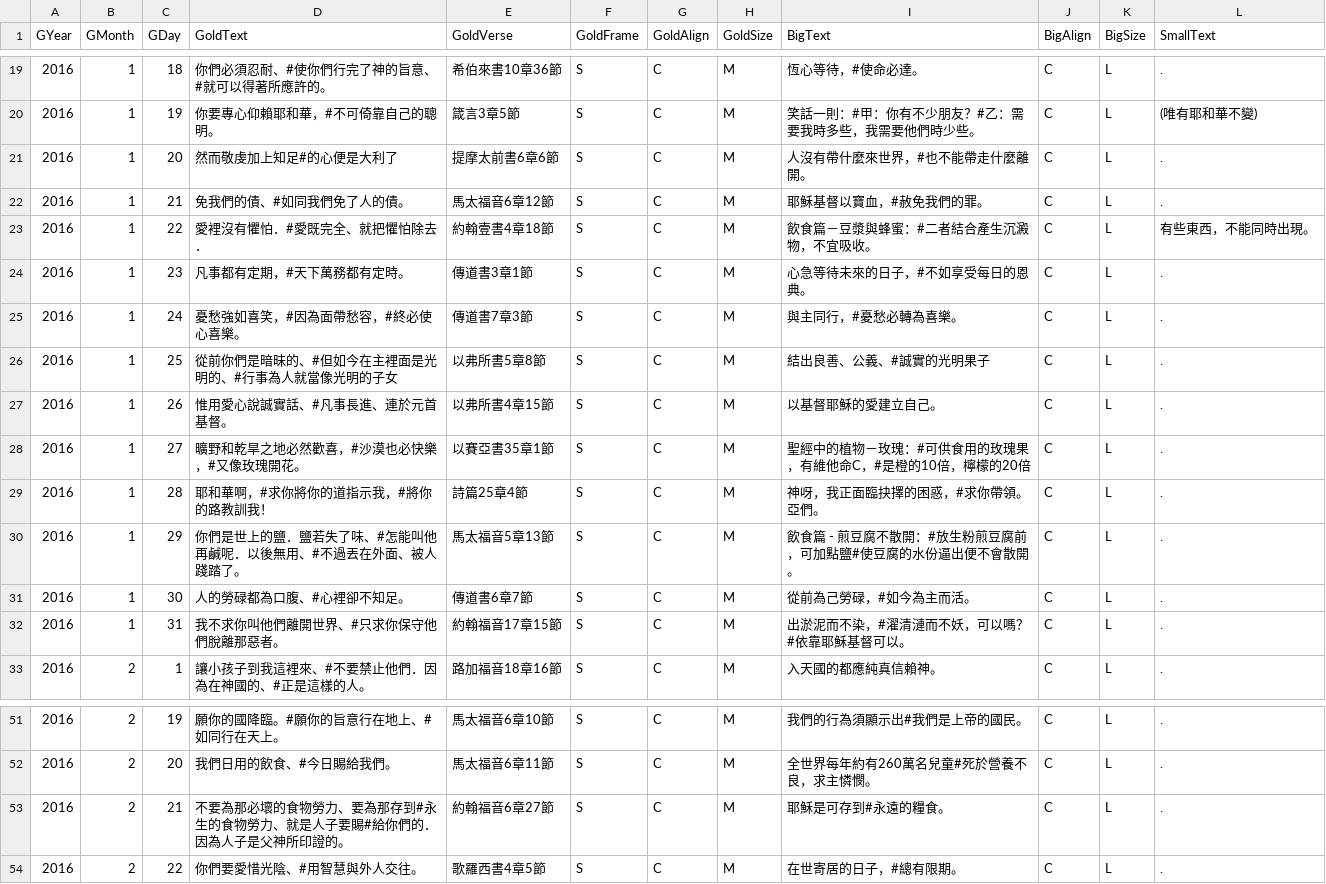
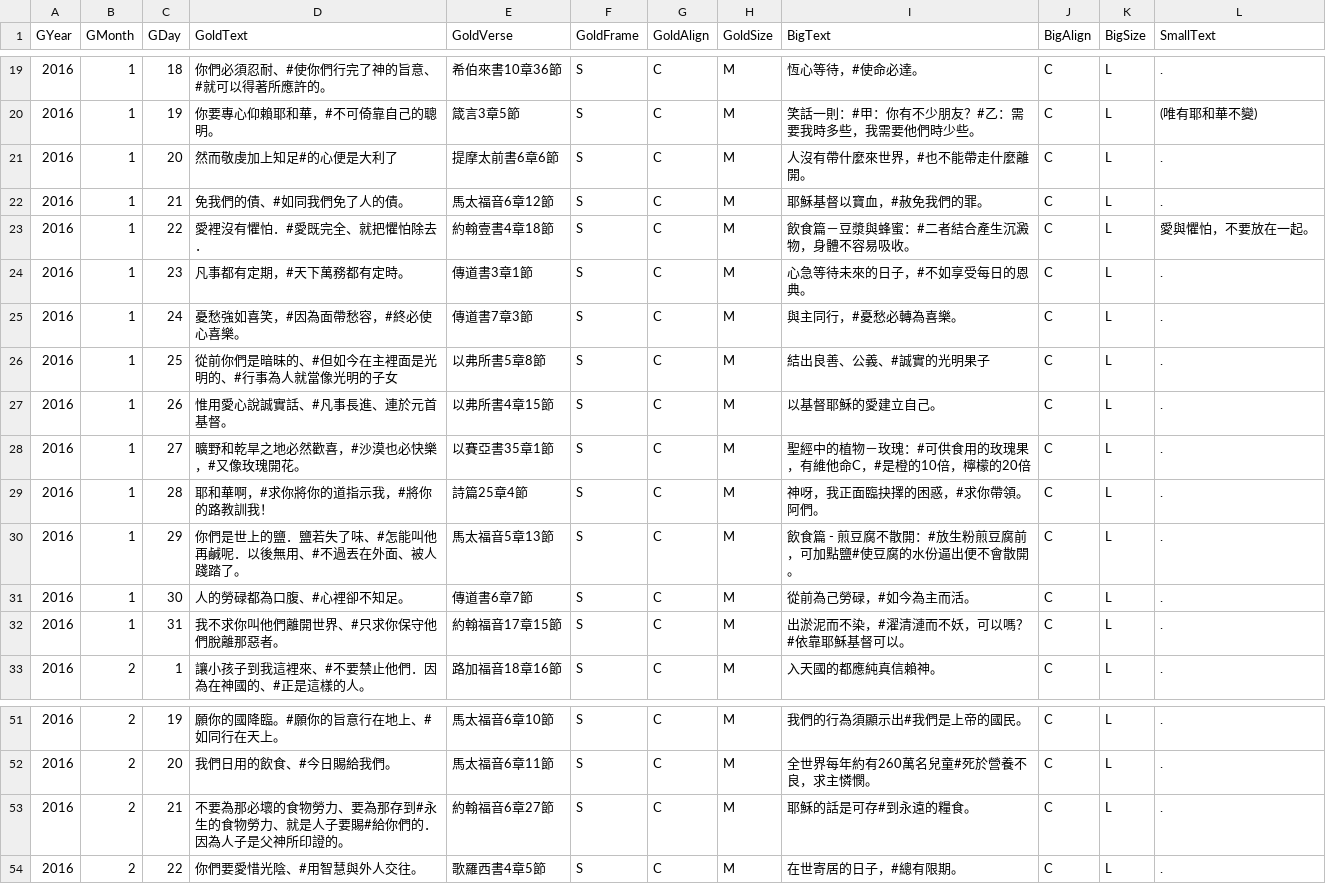
Before and after one commit to itdanny/gc2023, a CSV file: app/src/main/assets/dailyBread.csv, drawn as a sheet; only a part is shown, gaps mark what is left out.

```diff
--- a/app/src/main/assets/dailyBread.csv
+++ b/app/src/main/assets/dailyBread.csv
@@ -22,3 +22,3 @@ GYear,GMonth,GDay,GoldText,GoldVerse,GoldFrame,GoldAlign,GoldSize,BigText,BigAli
 2016,1,21,免我們的債、#如同我們免了人的債。,馬太福音6章12節,S,C,M,耶穌基督以寶血，#赦免我們的罪。,C,L,.
-2016,1,22,愛裡沒有懼怕．#愛既完全、就把懼怕除去．,約翰壹書4章18節,S,C,M,飲食篇－豆漿與蜂蜜：#二者結合產生沉澱物，不宜吸收。,C,L,有些東西，不能同時出現。
+2016,1,22,愛裡沒有懼怕．#愛既完全、就把懼怕除去．,約翰壹書4章18節,S,C,M,飲食篇－豆漿與蜂蜜：#二者結合產生沉澱物，身體不容易吸收。,C,L,愛與懼怕，不要放在一起。
 2016,1,23,凡事都有定期，#天下萬務都有定時。 ,傳道書3章1節,S,C,M,心急等待未來的日子，#不如享受每日的恩典。,C,L,.
@@ -28,3 +28,3 @@ GYear,GMonth,GDay,GoldText,GoldVerse,GoldFrame,GoldAlign,GoldSize,BigText,BigAli
 2016,1,27,曠野和乾旱之地必然歡喜，#沙漠也必快樂，#又像玫瑰開花。,以賽亞書35章1節,S,C,M,聖經中的植物－玫瑰：#可供食用的玫瑰果，有維他命C，#是橙的10倍，檸檬的20倍,C,L,.
-2016,1,28,耶和華啊，#求你將你的道指示我，#將你的路教訓我！,詩篇25章4節,S,C,M,神呀，我正面臨抉擇的困惑，#求你帶領。亞們。,C,L,.
+2016,1,28,耶和華啊，#求你將你的道指示我，#將你的路教訓我！,詩篇25章4節,S,C,M,神呀，我正面臨抉擇的困惑，#求你帶領。阿們。,C,L,.
 2016,1,29,你們是世上的鹽．鹽若失了味、#怎能叫他再鹹呢．以後無用、#不過丟在外面、被人踐踏了。,馬太福音5章13節,S,C,M,飲食篇 - 煎豆腐不散開：#放生粉煎豆腐前，可加點鹽#使豆腐的水份逼出便不會散開。,C,L,.
@@ -52,3 +52,3 @@ GYear,GMonth,GDay,GoldText,GoldVerse,GoldFrame,GoldAlign,GoldSize,BigText,BigAli
 2016,2,20,我們日用的飲食、#今日賜給我們。,馬太福音6章11節,S,C,M,全世界每年約有260萬名兒童#死於營養不良，求主憐憫。,C,L,.
-2016,2,21,不要為那必壞的食物勞力、要為那存到#永生的食物勞力、就是人子要賜#給你們的．因為人子是父神所印證的。,約翰福音6章27節,S,C,M,耶穌是可存到#永遠的糧食。,C,L,.
+2016,2,21,不要為那必壞的食物勞力、要為那存到#永生的食物勞力、就是人子要賜#給你們的．因為人子是父神所印證的。,約翰福音6章27節,S,C,M,耶穌的話是可存#到永遠的糧食。,C,L,.
 2016,2,22,你們要愛惜光陰、#用智慧與外人交往。,歌羅西書4章5節,S,C,M,在世寄居的日子，#總有限期。,C,L,.
```
Also changed, not shown: 19 other files.
